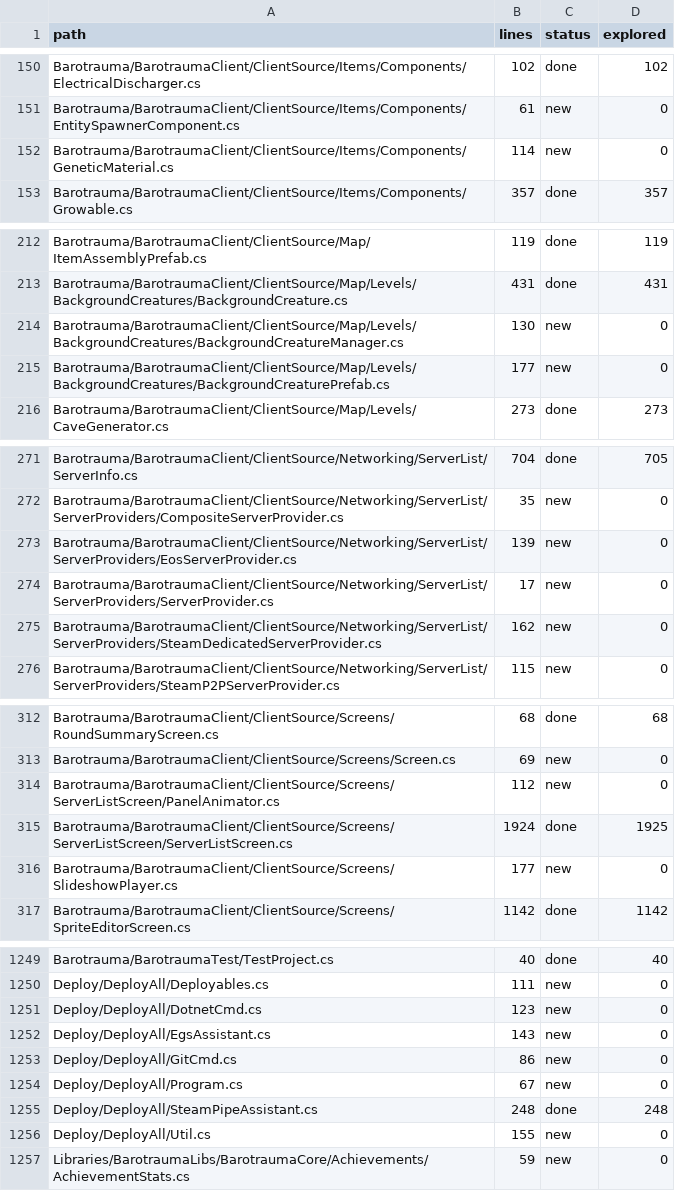
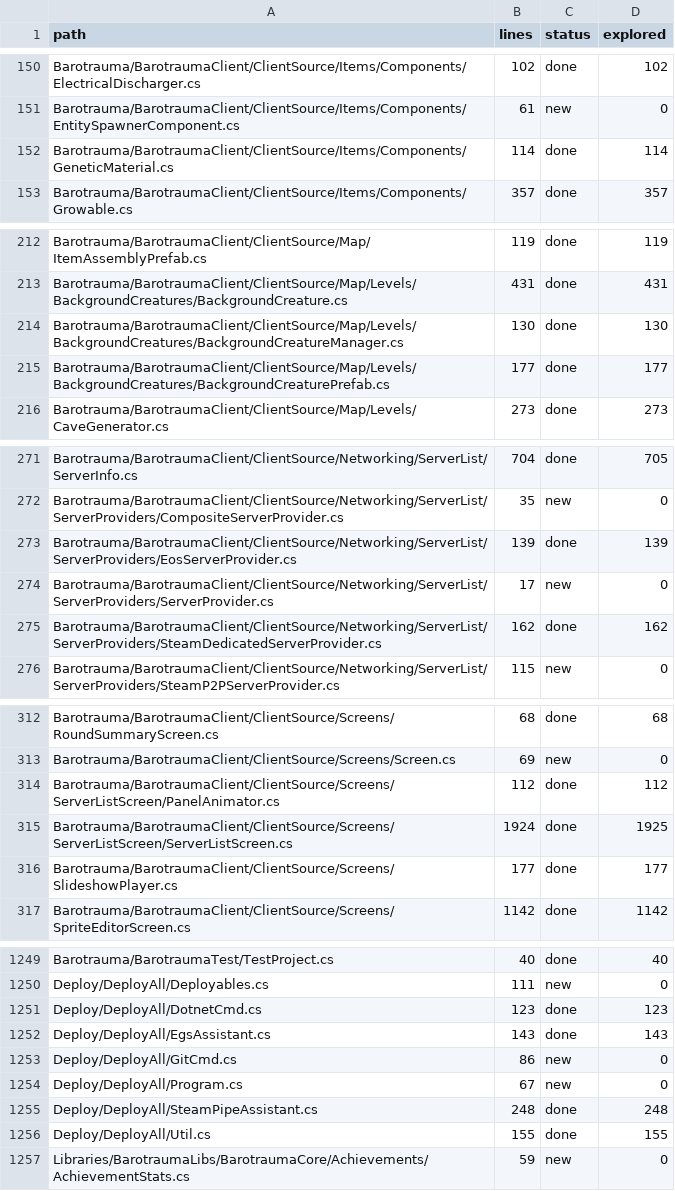
Before and after one commit to overbaffe1/Barotrauma, a CSV file: research/paths.csv, drawn as a sheet; only a part is shown, gaps mark what is left out; the diff covers the shown part only.

Commit message:
Wave 438: MASSIVE wave 21 files 2926 lines (Terminal, BackgroundCreatures, EpicFriends, SteamManager client, Propulsion, GeneticMaterial...) — 58.72%
Co-authored-by: arena-agent <297053741+arena-agent@users.noreply.github.com>

```diff
--- a/research/paths.csv
+++ b/research/paths.csv
@@ -151,3 +151,3 @@ Barotrauma/BarotraumaClient/ClientSource/Items/Components/ElectricalDischarger.c
 Barotrauma/BarotraumaClient/ClientSource/Items/Components/EntitySpawnerComponent.cs,61,new,0
-Barotrauma/BarotraumaClient/ClientSource/Items/Components/GeneticMaterial.cs,114,new,0
+Barotrauma/BarotraumaClient/ClientSource/Items/Components/GeneticMaterial.cs,114,done,114
 Barotrauma/BarotraumaClient/ClientSource/Items/Components/Growable.cs,357,done,357
@@ -213,4 +213,4 @@ Barotrauma/BarotraumaClient/ClientSource/Map/ItemAssemblyPrefab.cs,119,done,119
 Barotrauma/BarotraumaClient/ClientSource/Map/Levels/BackgroundCreatures/BackgroundCreature.cs,431,done,431
-Barotrauma/BarotraumaClient/ClientSource/Map/Levels/BackgroundCreatures/BackgroundCreatureManager.cs,130,new,0
-Barotrauma/BarotraumaClient/ClientSource/Map/Levels/BackgroundCreatures/BackgroundCreaturePrefab.cs,177,new,0
+Barotrauma/BarotraumaClient/ClientSource/Map/Levels/BackgroundCreatures/BackgroundCreatureManager.cs,130,done,130
+Barotrauma/BarotraumaClient/ClientSource/Map/Levels/BackgroundCreatures/BackgroundCreaturePrefab.cs,177,done,177
 Barotrauma/BarotraumaClient/ClientSource/Map/Levels/CaveGenerator.cs,273,done,273
@@ -272,5 +272,5 @@ Barotrauma/BarotraumaClient/ClientSource/Networking/ServerList/ServerInfo.cs,704
 Barotrauma/BarotraumaClient/ClientSource/Networking/ServerList/ServerProviders/CompositeServerProvider.cs,35,new,0
-Barotrauma/BarotraumaClient/ClientSource/Networking/ServerList/ServerProviders/EosServerProvider.cs,139,new,0
+Barotrauma/BarotraumaClient/ClientSource/Networking/ServerList/ServerProviders/EosServerProvider.cs,139,done,139
 Barotrauma/BarotraumaClient/ClientSource/Networking/ServerList/ServerProviders/ServerProvider.cs,17,new,0
-Barotrauma/BarotraumaClient/ClientSource/Networking/ServerList/ServerProviders/SteamDedicatedServerProvider.cs,162,new,0
+Barotrauma/BarotraumaClient/ClientSource/Networking/ServerList/ServerProviders/SteamDedicatedServerProvider.cs,162,done,162
 Barotrauma/BarotraumaClient/ClientSource/Networking/ServerList/ServerProviders/SteamP2PServerProvider.cs,115,new,0
@@ -313,5 +313,5 @@ Barotrauma/BarotraumaClient/ClientSource/Screens/RoundSummaryScreen.cs,68,done,6
 Barotrauma/BarotraumaClient/ClientSource/Screens/Screen.cs,69,new,0
-Barotrauma/BarotraumaClient/ClientSource/Screens/ServerListScreen/PanelAnimator.cs,112,new,0
+Barotrauma/BarotraumaClient/ClientSource/Screens/ServerListScreen/PanelAnimator.cs,112,done,112
 Barotrauma/BarotraumaClient/ClientSource/Screens/ServerListScreen/ServerListScreen.cs,1924,done,1925
-Barotrauma/BarotraumaClient/ClientSource/Screens/SlideshowPlayer.cs,177,new,0
+Barotrauma/BarotraumaClient/ClientSource/Screens/SlideshowPlayer.cs,177,done,177
 Barotrauma/BarotraumaClient/ClientSource/Screens/SpriteEditorScreen.cs,1142,done,1142
@@ -1250,4 +1250,4 @@ Barotrauma/BarotraumaTest/TestProject.cs,40,done,40
 Deploy/DeployAll/Deployables.cs,111,new,0
-Deploy/DeployAll/DotnetCmd.cs,123,new,0
-Deploy/DeployAll/EgsAssistant.cs,143,new,0
+Deploy/DeployAll/DotnetCmd.cs,123,done,123
+Deploy/DeployAll/EgsAssistant.cs,143,done,143
 Deploy/DeployAll/GitCmd.cs,86,new,0
@@ -1255,3 +1255,3 @@ Deploy/DeployAll/Program.cs,67,new,0
 Deploy/DeployAll/SteamPipeAssistant.cs,248,done,248
-Deploy/DeployAll/Util.cs,155,new,0
+Deploy/DeployAll/Util.cs,155,done,155
 Libraries/BarotraumaLibs/BarotraumaCore/Achievements/AchievementStats.cs,59,new,0
```
Also changed, not shown: 20 edited cells elsewhere in this file, 6 other files.
